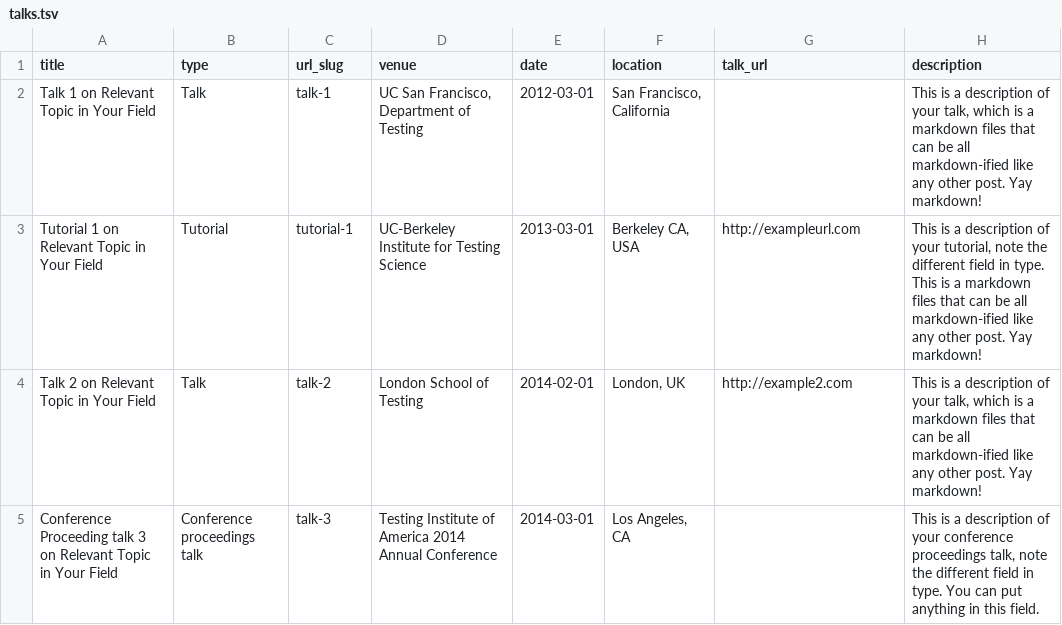
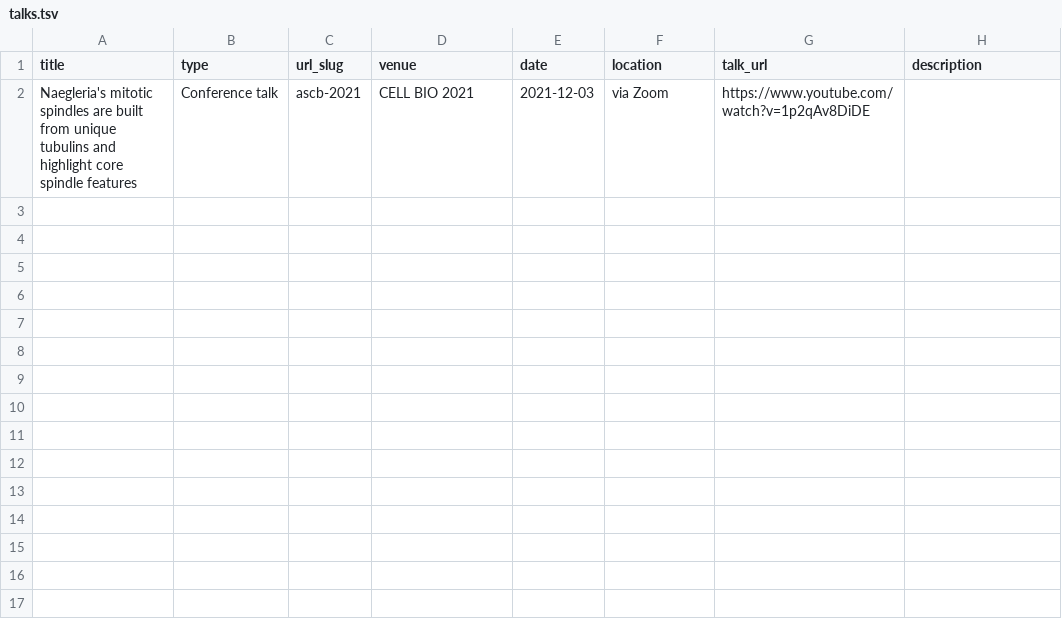
Before and after one commit to andrewkennard/andrewkennard.github.io, a TSV file: markdown_generator/talks.tsv, drawn as a sheet.

Commit message:
update other categories (talks etc)

```diff
--- a/markdown_generator/talks.tsv
+++ b/markdown_generator/talks.tsv
@@ -1,5 +1,2 @@
 title	type	url_slug	venue	date	location	talk_url	description
-Talk 1 on Relevant Topic in Your Field	Talk	talk-1	UC San Francisco, Department of Testing	2012-03-01	San Francisco, California		This is a description of your talk, which is a markdown files that can be all markdown-ified like any other post. Yay markdown!
-Tutorial 1 on Relevant Topic in Your Field	Tutorial	tutorial-1	UC-Berkeley Institute for Testing Science	2013-03-01	Berkeley CA, USA	http://exampleurl.com	This is a description of your tutorial, note the different field in type. This is a markdown files that can be all markdown-ified like any other post. Yay markdown!
-Talk 2 on Relevant Topic in Your Field	Talk	talk-2	London School of Testing	2014-02-01	London, UK	http://example2.com	This is a description of your talk, which is a markdown files that can be all markdown-ified like any other post. Yay markdown!
-Conference Proceeding talk 3 on Relevant Topic in Your Field	Conference proceedings talk	talk-3	Testing Institute of America 2014 Annual Conference	2014-03-01	Los Angeles, CA		This is a description of your conference proceedings talk, note the different field in type. You can put anything in this field.
+Naegleria's mitotic spindles are built from unique tubulins and highlight core spindle features	Conference talk	ascb-2021	CELL BIO 2021	2021-12-03	via Zoom	https://www.youtube.com/watch?v=1p2qAv8DiDE	
```
Also changed, not shown: 10 other files.
